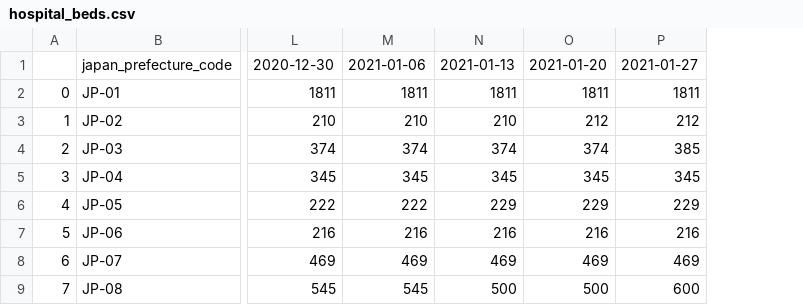
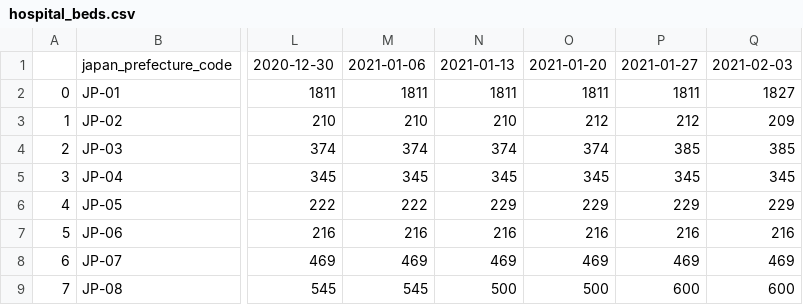
Before and after one commit to clinfo/2021_Patients_Transport, a CSV file: data_Koro/hospital_beds.csv, drawn as a sheet; only a part is shown, gaps mark what is left out; the diff names each change by its address in the sheet, - before the commit and + after, or states it on an @@ line.

Commit message:
edit data_Koro/raw/20210203_Koro_raw.csv and execute procedure B

```diff
--- a/data_Koro/hospital_beds.csv
+++ b/data_Koro/hospital_beds.csv
+column Q, rows 1-9: 2021-02-03 | 1827 | 209 | 385 | 345 | 229 | 216 | 469 | 600
```
Also changed, not shown: data_Koro/accommodation_beds.csv, data_Koro/accommodation_patients.csv, 7 other files.
